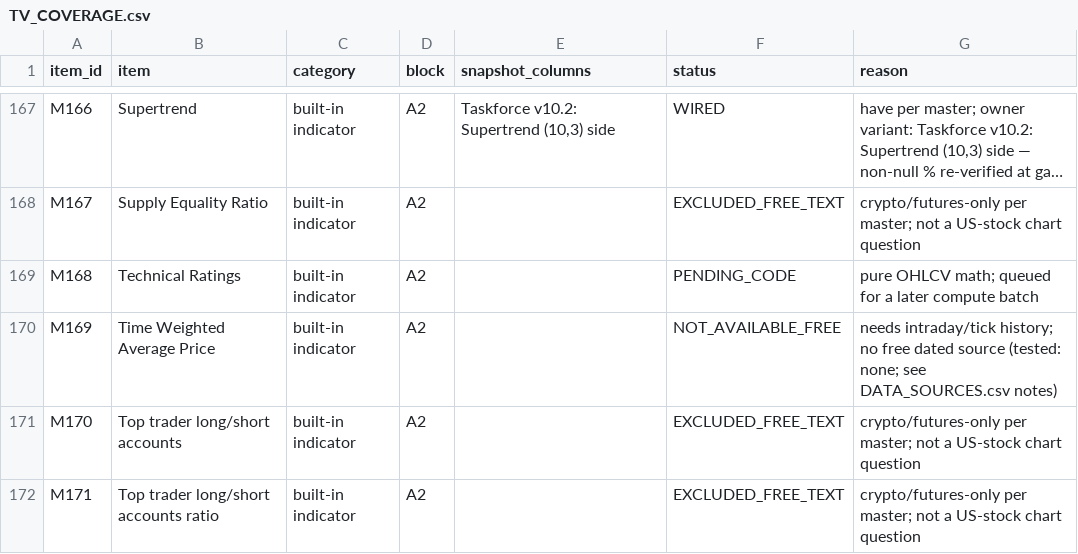
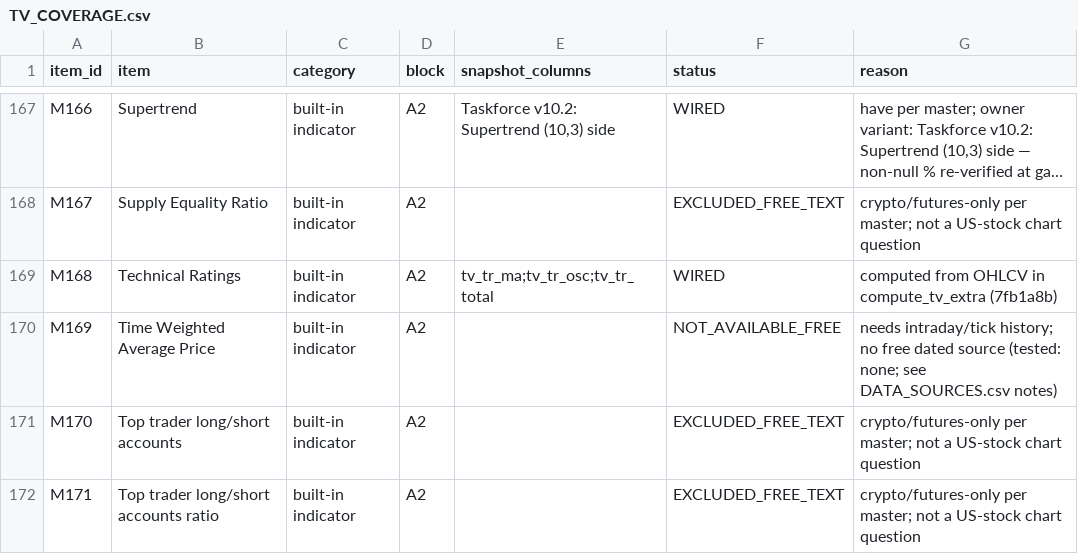
Before and after one commit to SRoyaltyy/checklist-engine, a CSV file: docs/TV_COVERAGE.csv, drawn as a sheet; only a part is shown, gaps mark what is left out; long unchanged cells end in …; the diff covers the shown part only; the diff names each change by its address in the sheet, - before the commit and + after, or states it on an @@ line.

Commit message:
fix: WIRED_MAP.update(BATCH3) was missing — TV_COVERAGE now truly 194 WIRED / 13 PENDING_CODE

```diff
--- a/docs/TV_COVERAGE.csv
+++ b/docs/TV_COVERAGE.csv
-E169 (snapshot_columns): (empty)
+E169 (snapshot_columns): tv_tr_ma;tv_tr_osc;tv_tr_total
-F169 (status): PENDING_CODE
+F169 (status): WIRED
-G169 (reason): pure OHLCV math; queued for a later compute batch
+G169 (reason): computed from OHLCV in compute_tv_extra (7fb1a8b)
```
Also changed, not shown: 24 edited cells elsewhere in this file, 1 other file.
